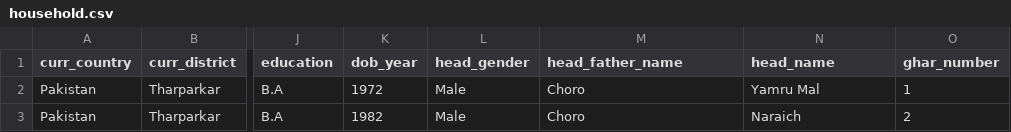
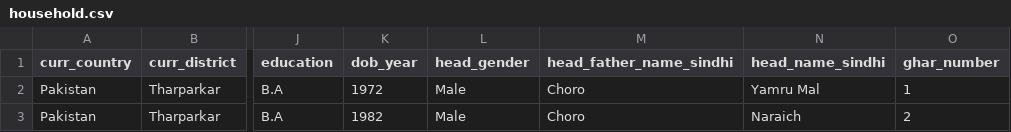
Before and after one commit to familytreeworkspace/cftspace, a CSV file: public/templates/household.csv, drawn as a sheet; only a part is shown, gaps mark what is left out; the diff names each change by its address in the sheet, - before the commit and + after, or states it on an @@ line.

```diff
--- a/public/templates/household.csv
+++ b/public/templates/household.csv
-M1: head_father_name
+M1: head_father_name_sindhi
-N1: head_name
+N1: head_name_sindhi
```
Also changed, not shown: public/templates/members.csv, 10 other files.
